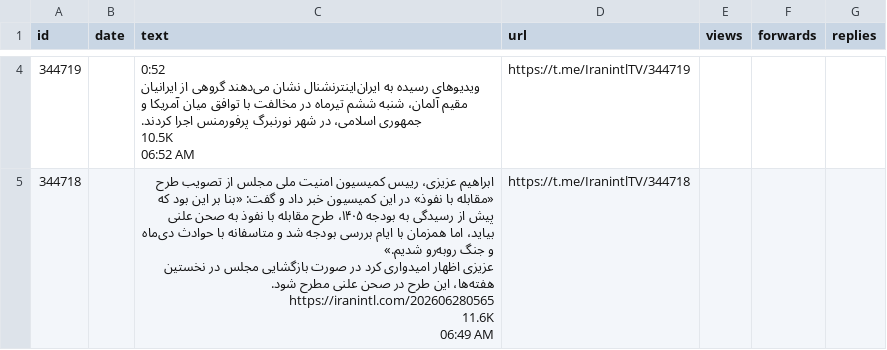
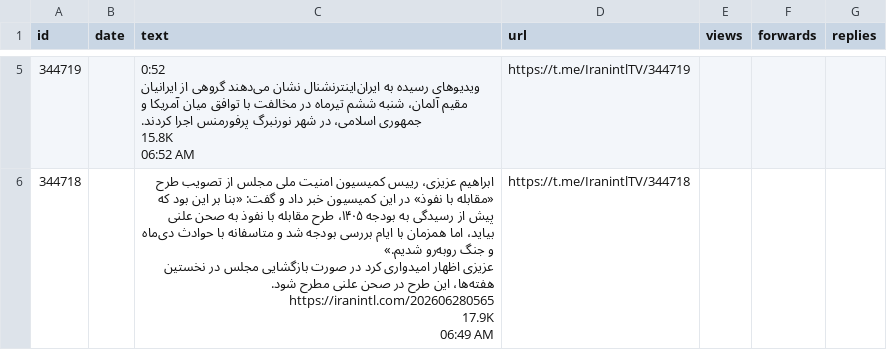
Before and after one commit to alipoorkaramali/new-youtube-SoundCloud-downloader, a CSV file: Download/telegram_downloads/IranintlTV/posts.csv, drawn as a sheet; only a part is shown, gaps mark what is left out; addresses are those after the commit; ↵ is a line break in a cell; the diff covers the shown part only; the diff names each change by its address in the sheet, - before the commit and + after, or states it on an @@ line.

```diff
--- a/Download/telegram_downloads/IranintlTV/posts.csv
+++ b/Download/telegram_downloads/IranintlTV/posts.csv
-C5 (text): …اجرا کردند. ↵ 10.5K ↵ 06:52 AM
+C5 (text): …اجرا کردند. ↵ 15.8K ↵ 06:52 AM
-C6 (text): …شود. ↵ https://iranintl.com/202606280565 ↵ 11.6K ↵ 06:49 AM
+C6 (text): …شود. ↵ https://iranintl.com/202606280565 ↵ 17.9K ↵ 06:49 AM
```
Also changed, not shown: 1 added row, 1 removed row and 2 edited cells elsewhere in this file, 28 other files.
